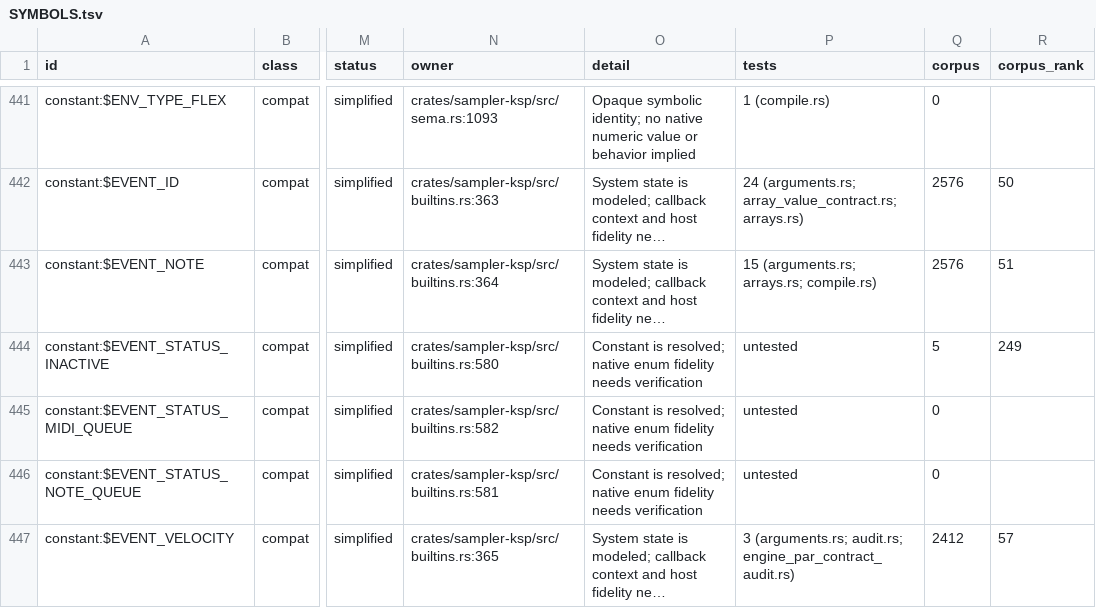
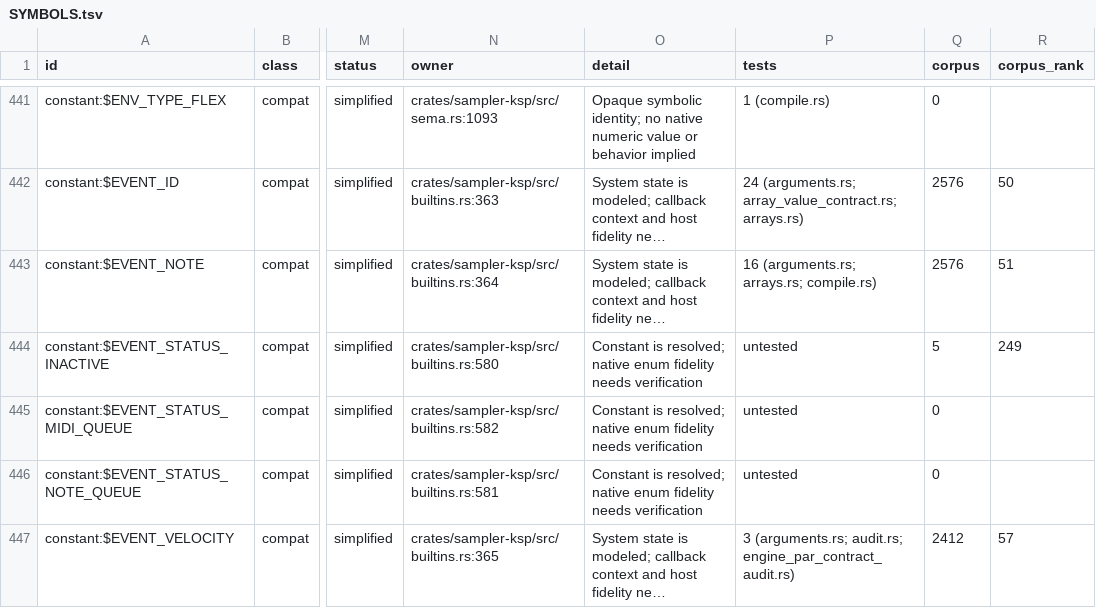
Before and after one commit to DerpcatMusic/KONTRA, a TSV file: docs/re/ksp/SYMBOLS.tsv, drawn as a sheet; only a part is shown, gaps mark what is left out; long unchanged cells end in …; the diff names each change by its address in the sheet, - before the commit and + after, or states it on an @@ line.

```diff
--- a/docs/re/ksp/SYMBOLS.tsv
+++ b/docs/re/ksp/SYMBOLS.tsv
-P443 (tests): 15 (arguments.rs; arrays.rs; compile.rs)
+P443 (tests): 16 (arguments.rs; arrays.rs; compile.rs)
```
Also changed, not shown: docs/re/kontakt-bindings/effect-type-ids.tsv, 1 other file.
